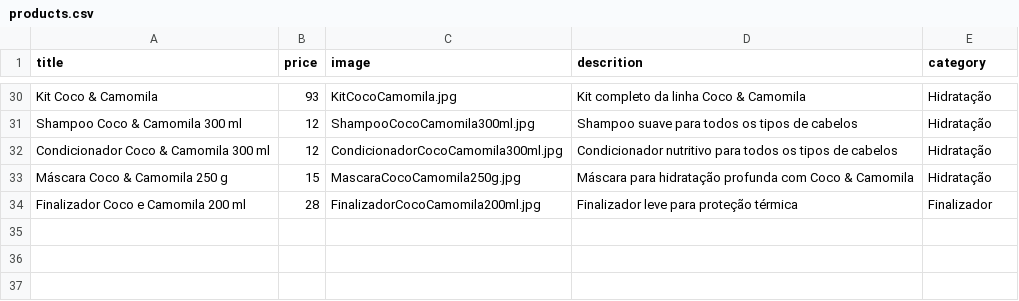
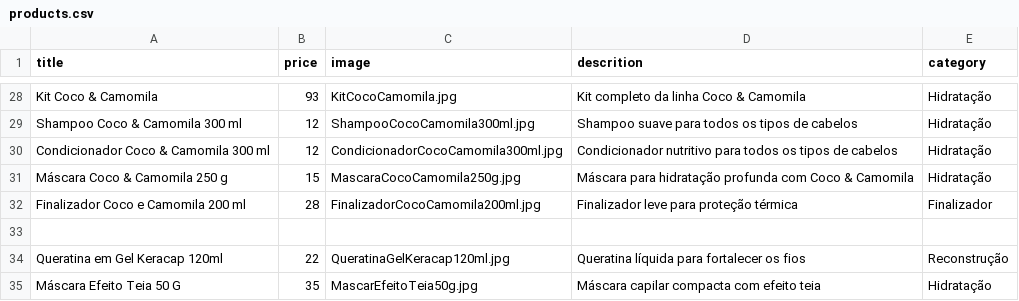
Before and after one commit to robertinho33/site-alphaglam, a CSV file: products.csv, drawn as a sheet; only a part is shown, gaps mark what is left out; the diff covers the shown part only.

```diff
--- a/products.csv
+++ b/products.csv
@@ -34 +32,4 @@ Máscara Coco & Camomila 250 g,15,MascaraCocoCamomila250g.jpg,Máscara para hidr
 Finalizador Coco e Camomila 200 ml,28,FinalizadorCocoCamomila200ml.jpg,Finalizador leve para proteção térmica,Finalizador
+
+Queratina em Gel Keracap 120ml,22,QueratinaGelKeracap120ml.jpg,Queratina líquida para fortalecer os fios,Reconstrução
+Máscara Efeito Teia 50 G,35,MascarEfeitoTeia50g.jpg,Máscara capilar compacta com efeito teia,Hidratação
```
Also changed, not shown: 11 added rows, 12 removed rows, 1 moved row and 6 edited cells elsewhere in this file, 11 other files.
